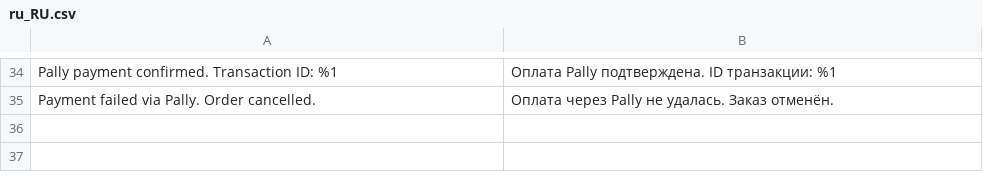
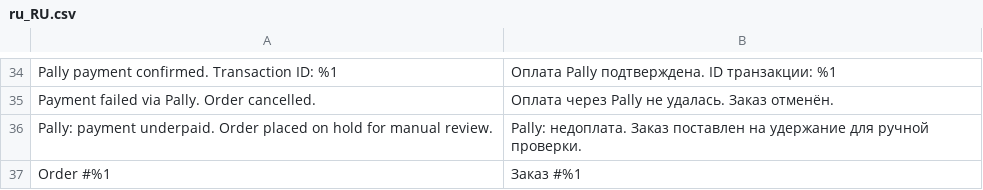
Before and after one commit to loid345/pally-magento2, a CSV file: i18n/ru_RU.csv, drawn as a sheet; only a part is shown, gaps mark what is left out.

```diff
--- a/i18n/ru_RU.csv
+++ b/i18n/ru_RU.csv
@@ -35 +35,3 @@
 "Payment failed via Pally. Order cancelled.","Оплата через Pally не удалась. Заказ отменён."
+"Pally: payment underpaid. Order placed on hold for manual review.","Pally: недоплата. Заказ поставлен на удержание для ручной проверки."
+"Order #%1","Заказ #%1"
```
Also changed, not shown: i18n/en_US.csv, 5 other files.
